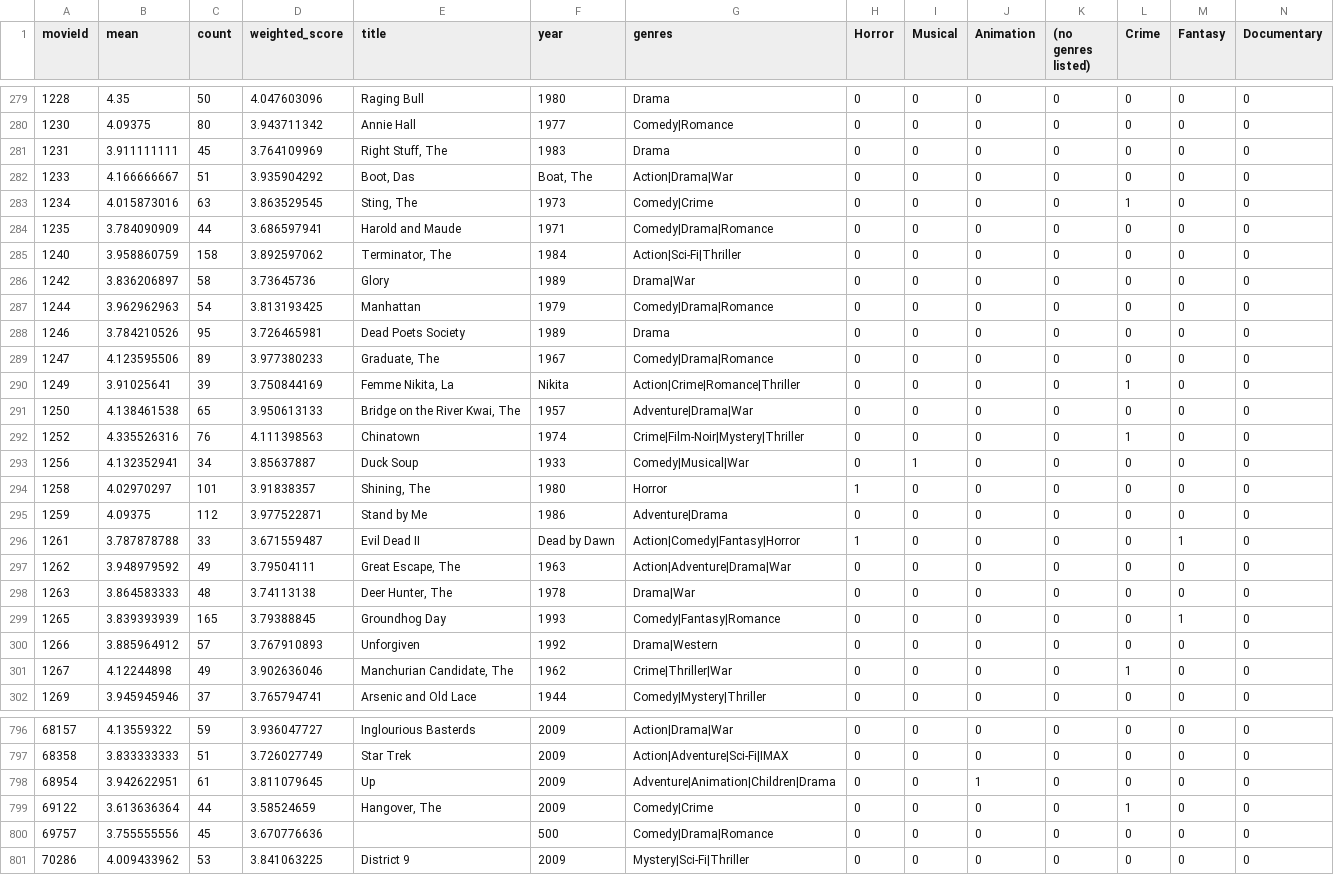
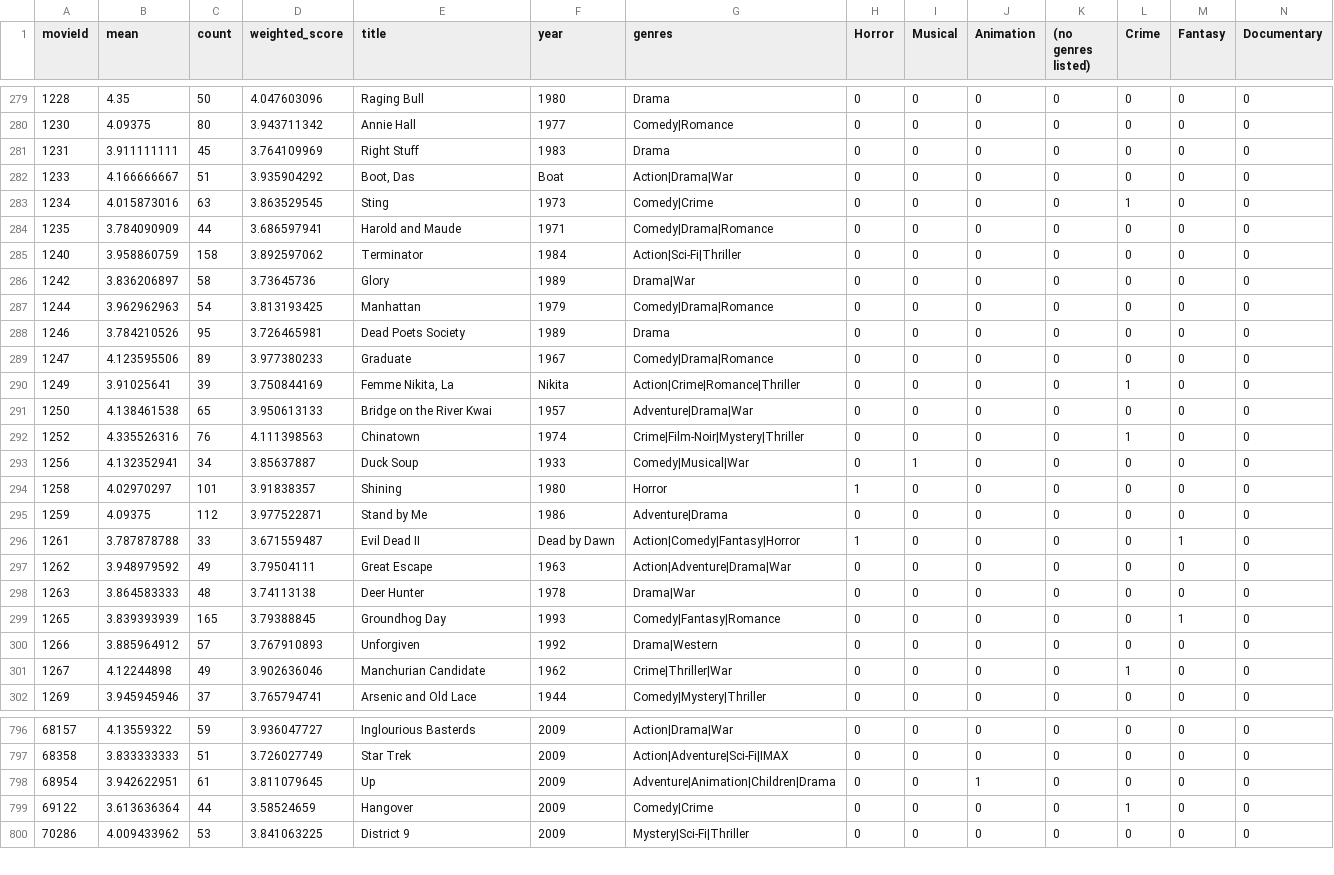
Before and after one commit to wfingersoll/ITSC-4155-Team-12, a CSV file: backend/final_data/movie_score.csv, drawn as a sheet; only a part is shown, gaps mark what is left out; rows hold the shown columns only; the diff covers the shown part only; the diff names each change by its address in the sheet, - before the commit and + after, or states it on an @@ line.

Commit message:
Included release year logic

```diff
--- a/backend/final_data/movie_score.csv
+++ b/backend/final_data/movie_score.csv
-E281 (title): Right Stuff, The
+E281 (title): Right Stuff
-F282 (year): Boat, The
+F282 (year): Boat
-E283 (title): Sting, The
+E283 (title): Sting
-E285 (title): Terminator, The
+E285 (title): Terminator
-E289 (title): Graduate, The
+E289 (title): Graduate
-E291 (title): Bridge on the River Kwai, The
+E291 (title): Bridge on the River Kwai
-E294 (title): Shining, The
+E294 (title): Shining
-E297 (title): Great Escape, The
+E297 (title): Great Escape
-E298 (title): Deer Hunter, The
+E298 (title): Deer Hunter
-E301 (title): Manchurian Candidate, The
+E301 (title): Manchurian Candidate
-E799 (title): Hangover, The
+E799 (title): Hangover
-row 800: 69757 | 3.755555556 | 45 | 3.670776636 |  | 500 | Comedy|Drama|Romance | 0 | 0 | 0 | 0 | 0 | 0 | 0
```
Also changed, not shown: 154 edited cells elsewhere in this file, 4 other files.
